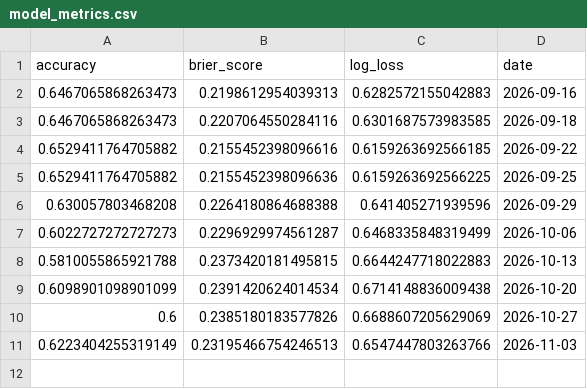
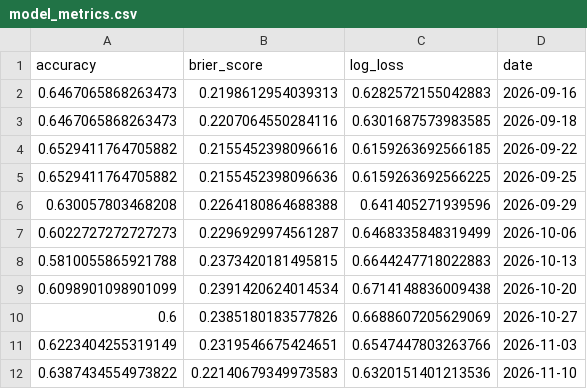
Before and after one commit to redaxelnos/nfl-success-map, a CSV file: model_metrics.csv, drawn as a sheet.

```diff
--- a/model_metrics.csv
+++ b/model_metrics.csv
@@ -10,2 +10,3 @@ accuracy,brier_score,log_loss,date
 0.6,0.2385180183577826,0.6688607205629069,2026-10-27
-0.6223404255319149,0.23195466754246513,0.6547447803263766,2026-11-03
+0.6223404255319149,0.2319546675424651,0.6547447803263766,2026-11-03
+0.6387434554973822,0.22140679349973583,0.6320151401213536,2026-11-10
```
Also changed, not shown: feature_weights.csv, team_rankings.csv, 1 other file.
